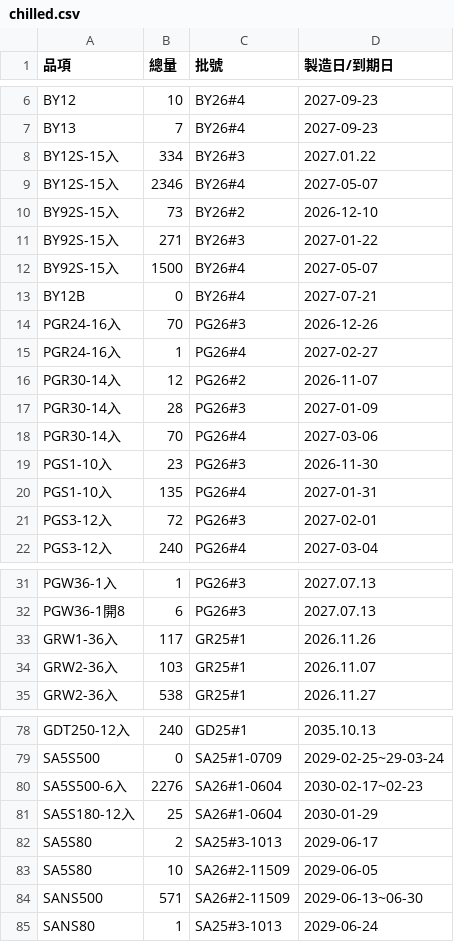
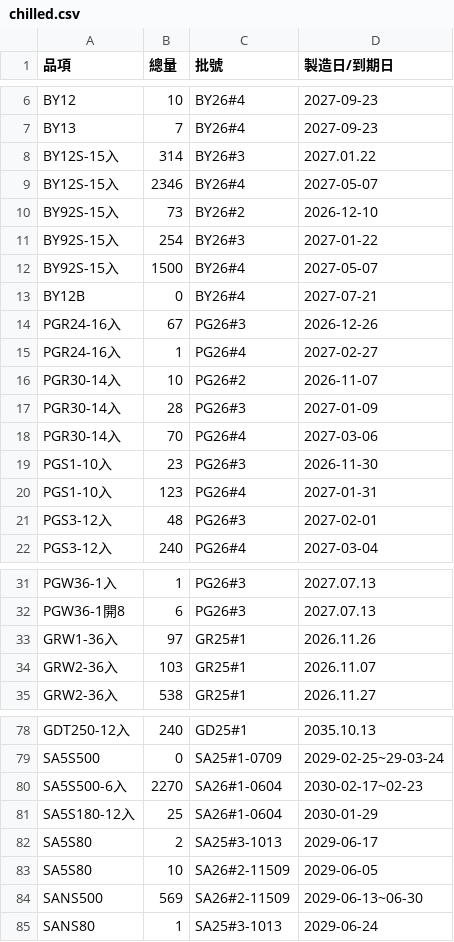
Before and after one commit to mingfonglpg-bit/-, a CSV file: chilled.csv, drawn as a sheet; only a part is shown, gaps mark what is left out; the diff covers the shown part only.

```diff
--- a/chilled.csv
+++ b/chilled.csv
@@ -7,11 +7,11 @@ BY12,10,BY26#4,2027-09-23
 BY13,7,BY26#4,2027-09-23
-BY12S-15入,334,BY26#3,2027.01.22
+BY12S-15入,314,BY26#3,2027.01.22
 BY12S-15入,2346,BY26#4,2027-05-07
 BY92S-15入,73,BY26#2,2026-12-10
-BY92S-15入,271,BY26#3,2027-01-22
+BY92S-15入,254,BY26#3,2027-01-22
 BY92S-15入,1500,BY26#4,2027-05-07
 BY12B,0,BY26#4,2027-07-21
-PGR24-16入,70,PG26#3,2026-12-26
+PGR24-16入,67,PG26#3,2026-12-26
 PGR24-16入,1,PG26#4,2027-02-27
-PGR30-14入,12,PG26#2,2026-11-07
+PGR30-14入,10,PG26#2,2026-11-07
 PGR30-14入,28,PG26#3,2027-01-09
@@ -19,4 +19,4 @@ PGR30-14入,70,PG26#4,2027-03-06
 PGS1-10入,23,PG26#3,2026-11-30
-PGS1-10入,135,PG26#4,2027-01-31
-PGS3-12入,72,PG26#3,2027-02-01
+PGS1-10入,123,PG26#4,2027-01-31
+PGS3-12入,48,PG26#3,2027-02-01
 PGS3-12入,240,PG26#4,2027-03-04
@@ -32,3 +32,3 @@ PGW36-1入,1,PG26#3,2027.07.13
 PGW36-1開8,6,PG26#3,2027.07.13
-GRW1-36入,117,GR25#1,2026.11.26
+GRW1-36入,97,GR25#1,2026.11.26
 GRW2-36入,103,GR25#1,2026.11.07
@@ -79,3 +79,3 @@ GDT250-12入,240,GD25#1,2035.10.13
 SA5S500,0,SA25#1-0709,2029-02-25~29-03-24
-SA5S500-6入,2276,SA26#1-0604,2030-02-17~02-23
+SA5S500-6入,2270,SA26#1-0604,2030-02-17~02-23
 SA5S180-12入,25,SA26#1-0604,2030-01-29
@@ -83,3 +83,3 @@ SA5S80,2,SA25#3-1013,2029-06-17
 SA5S80,10,SA26#2-11509,2029-06-05
-SANS500,571,SA26#2-11509,2029-06-13~06-30
+SANS500,569,SA26#2-11509,2029-06-13~06-30
 SANS80,1,SA25#3-1013,2029-06-24
```
Also changed, not shown: 3 edited cells elsewhere in this file, beef.csv, frozen.csv.
